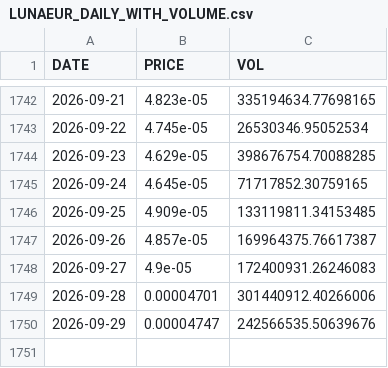
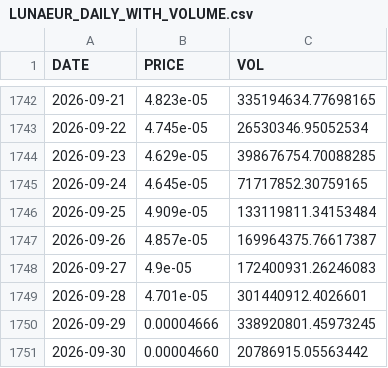
Before and after one commit to mtallonb/trading-alg, a CSV file: data/prices_with_volume/LUNAEUR_DAILY_WITH_VOLUME.csv, drawn as a sheet; only a part is shown, gaps mark what is left out.

```diff
--- a/data/prices_with_volume/LUNAEUR_DAILY_WITH_VOLUME.csv
+++ b/data/prices_with_volume/LUNAEUR_DAILY_WITH_VOLUME.csv
@@ -1745,6 +1745,7 @@ DATE,PRICE,VOL
 2026-09-24,4.645e-05,71717852.30759165
-2026-09-25,4.909e-05,133119811.34153485
+2026-09-25,4.909e-05,133119811.34153484
 2026-09-26,4.857e-05,169964375.76617387
 2026-09-27,4.9e-05,172400931.26246083
-2026-09-28,0.00004701,301440912.40266006
-2026-09-29,0.00004747,242566535.50639676
+2026-09-28,4.701e-05,301440912.4026601
+2026-09-29,0.00004666,338920801.45973245
+2026-09-30,0.00004660,20786915.05563442
```
Also changed, not shown: data/prices_with_volume/ADAEUR_DAILY_WITH_VOLUME.csv, data/prices_with_volume/ALGOEUR_DAILY_WITH_VOLUME.csv, 44 other files.
